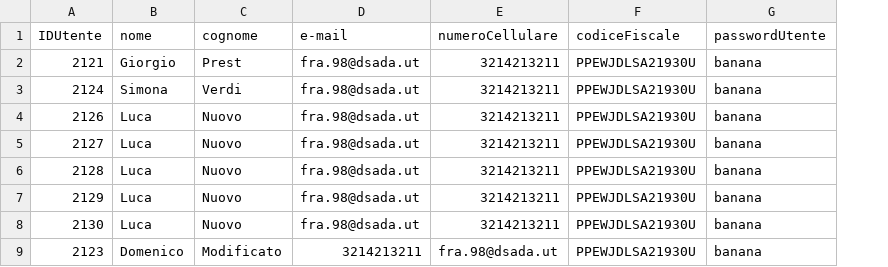
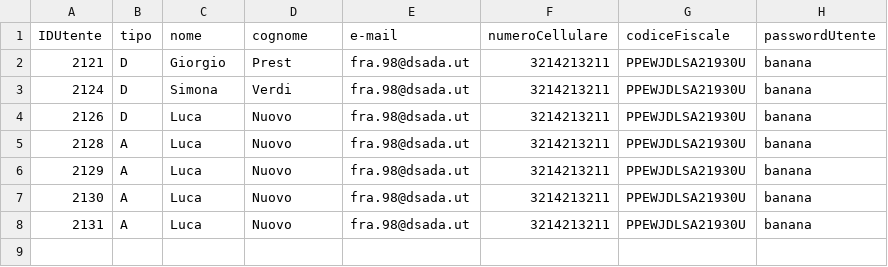
Before and after one commit to Franc3sco07/Cinema_Progetto, a CSV file: out/production/Cinema_Progetto/progetto/database/utente.csv, drawn as a sheet; removed rows and columns are numbered as before the commit, all else as after; the diff names each change by its address in the sheet, - before the commit and + after, or states it on an @@ line.

```diff
--- a/out/production/Cinema_Progetto/progetto/database/utente.csv
+++ b/out/production/Cinema_Progetto/progetto/database/utente.csv
+column B (tipo), rows 2-7: D | D | D | A | A | A
-row 5: 2127 | Luca | Nuovo | fra.98@dsada.ut | 3214213211 | PPEWJDLSA21930U | banana
-row 9: 2123 | Domenico | Modificato | 3214213211 | fra.98@dsada.ut | PPEWJDLSA21930U | banana
+row 8: 2131 | A | Luca | Nuovo | fra.98@dsada.ut | 3214213211 | PPEWJDLSA21930U | banana
```
Also changed, not shown: progetto/database/utente.csv, 9 other files.
